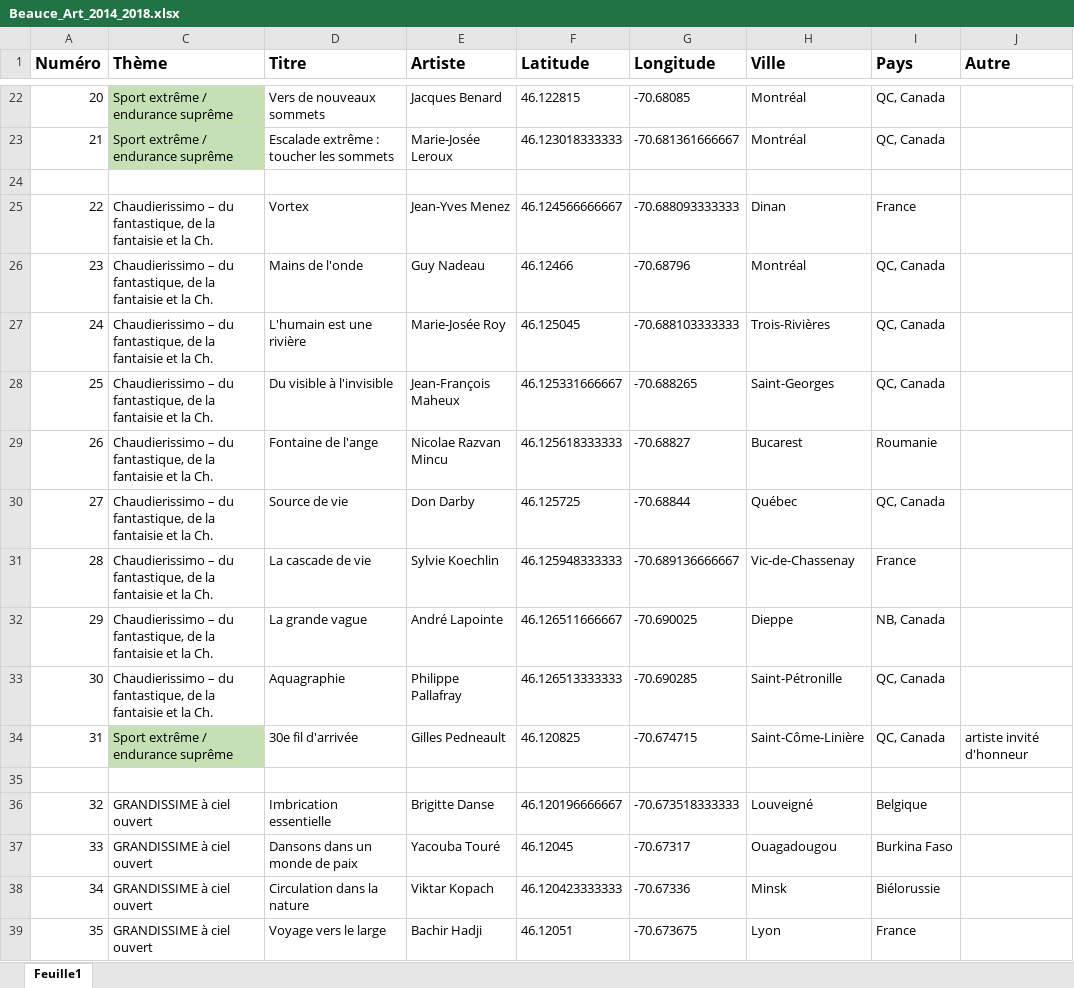
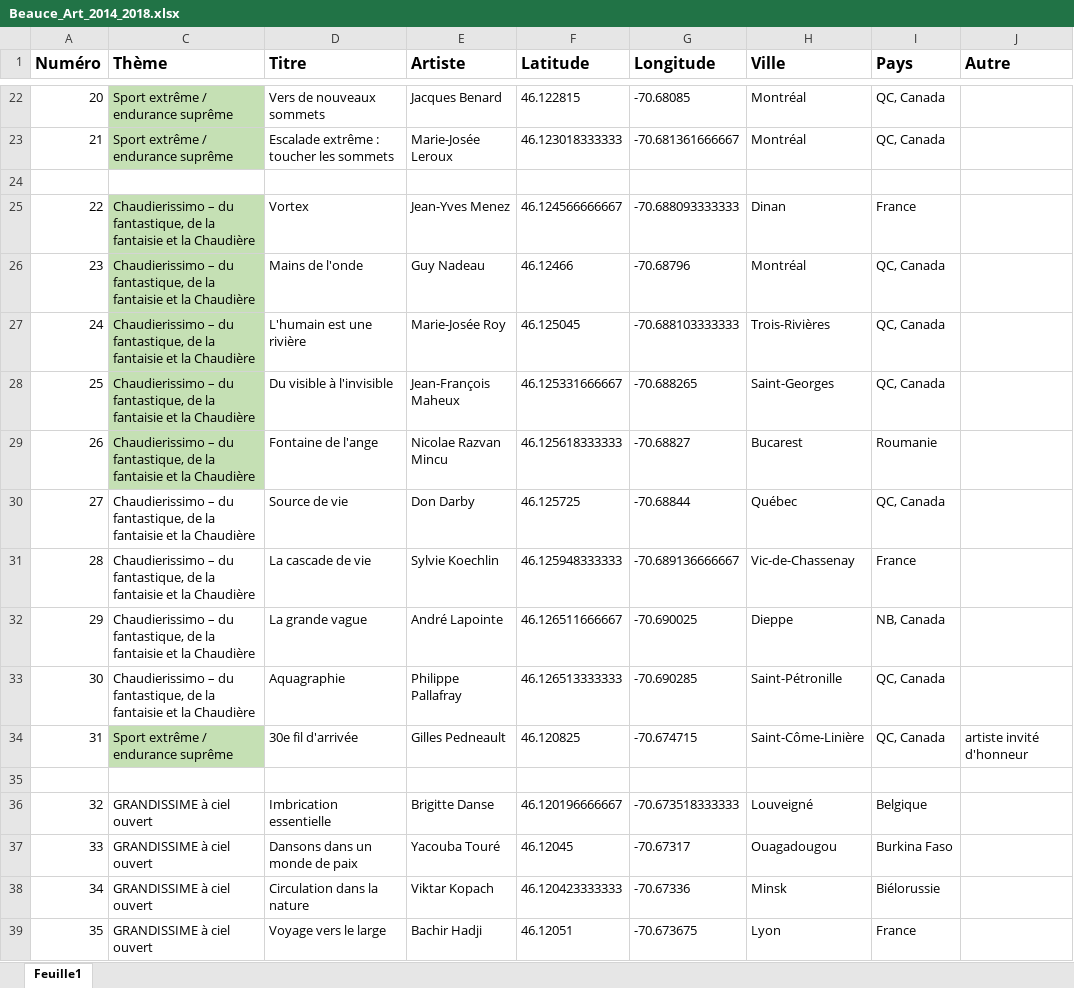
Before and after one commit to Riogun13/Projet-ESP-, an Excel workbook: Beauce_Art_2014_2018.xlsx, sheet Feuille1, drawn as a sheet; only a part is shown, gaps mark what is left out; values as stored, in another font and other column widths than the file's, no borders; conditional formats not drawn; the diff names each change by its address in the sheet, - before the commit and + after, or states it on an @@ line.

```diff
--- a/Beauce_Art_2014_2018.xlsx (sheet Feuille1)
+++ b/Beauce_Art_2014_2018.xlsx (sheet Feuille1)
-C25:C33 (Thème): …et la Ch.
+C25:C33 (Thème): …et la Chaudière
-C25:C29 fill: none
+C25:C29 fill: #C5E0B4
```
Also changed, not shown: 1 other file.
